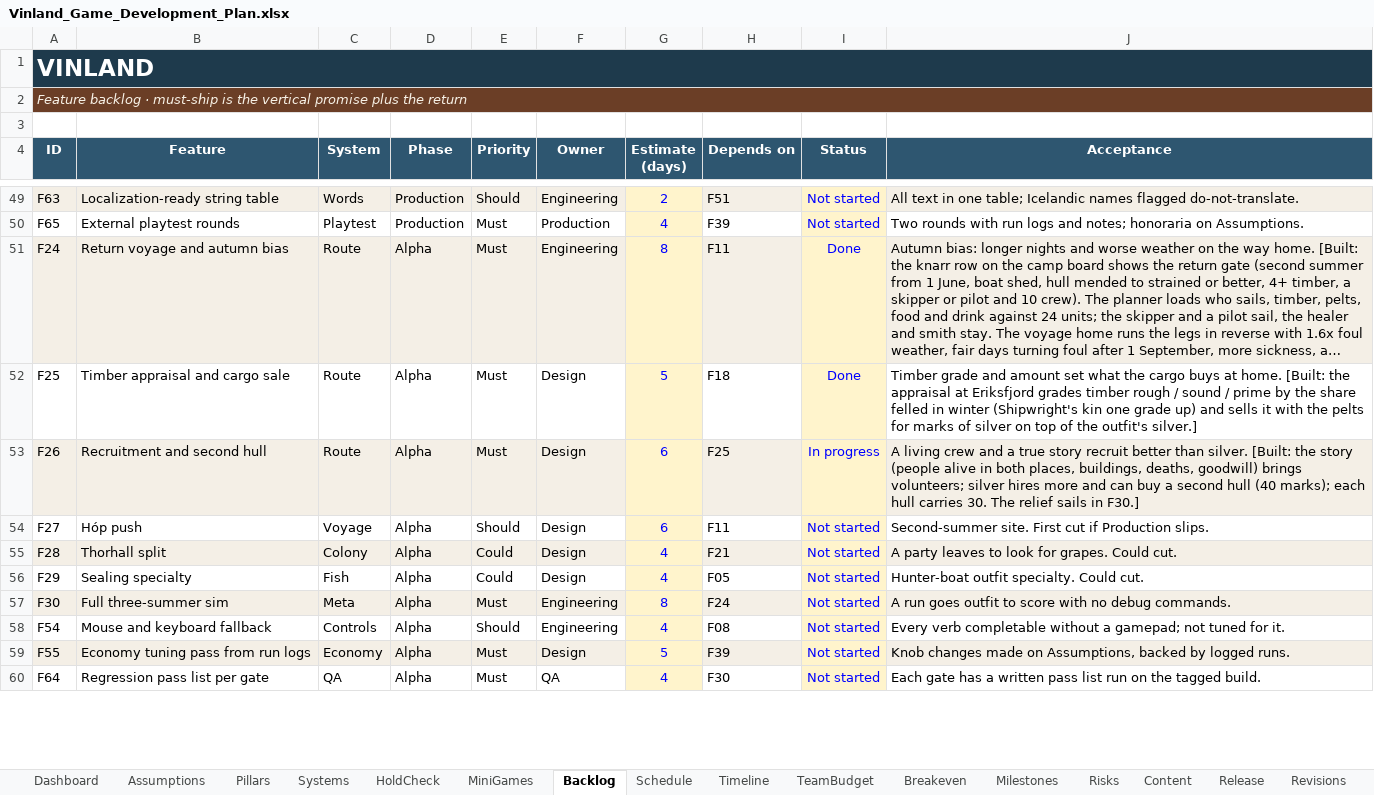
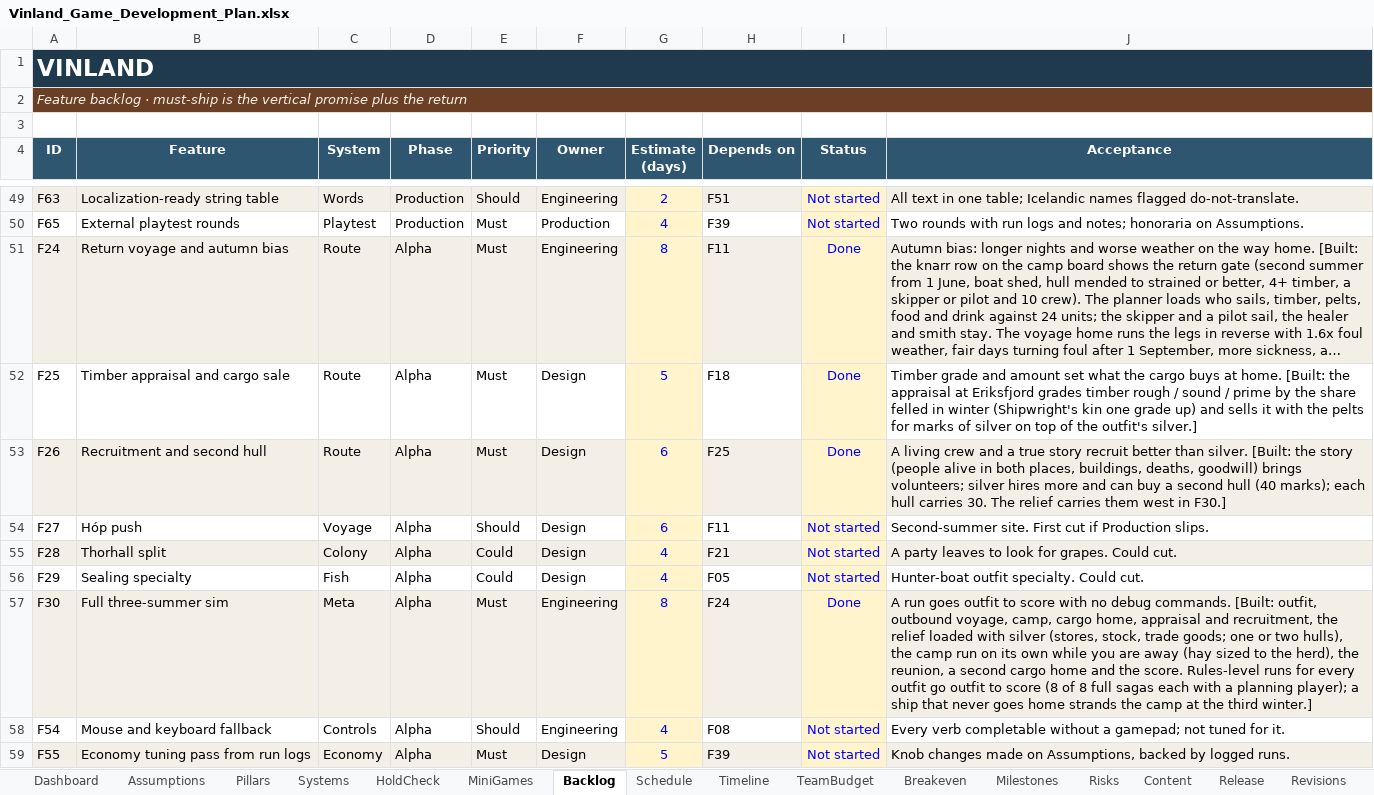
Before and after one commit to nickdoneysr/Vinland, an Excel workbook: docs/Vinland_Game_Development_Plan.xlsx, sheet Backlog, drawn as a sheet; only a part is shown, gaps mark what is left out; the shorter side is filled out with more unchanged rows; long unchanged cells end in …; values as stored, in another font and other column widths than the file's, no borders; charts and pictures and conditional formats not drawn; the diff covers the shown part only; the diff names each change by its address in the sheet, - before the commit and + after, or states it on an @@ line.

```diff
--- a/docs/Vinland_Game_Development_Plan.xlsx (sheet Backlog)
+++ b/docs/Vinland_Game_Development_Plan.xlsx (sheet Backlog)
-I53 (Status): In progress
+I53 (Status): Done
-J53 (Acceptance): …The relief sails in F30.]
+J53 (Acceptance): …The relief carries them west in F30.]
-I57 (Status): Not started
+I57 (Status): Done
-J57 (Acceptance): …debug commands.
+J57 (Acceptance): …debug commands. [Built: outfit, outbound voyage, camp, cargo home, appraisal and recruitment, the relief loaded with silver (stores, stock, trade goods; one or two hulls), the camp run on its own while you are away (hay sized to the herd), the reunion, a second cargo home and the score. Rules-level runs for every outfit go outfit to score (8 of 8 full sagas each with a planning player); a ship that never goes home strands the camp at the third winter.]
```
Also changed, not shown: 4 edited cells elsewhere in this sheet, sheet Assumptions, sheet Revisions, sheet Dashboard, charts or pictures, 18 other files.
